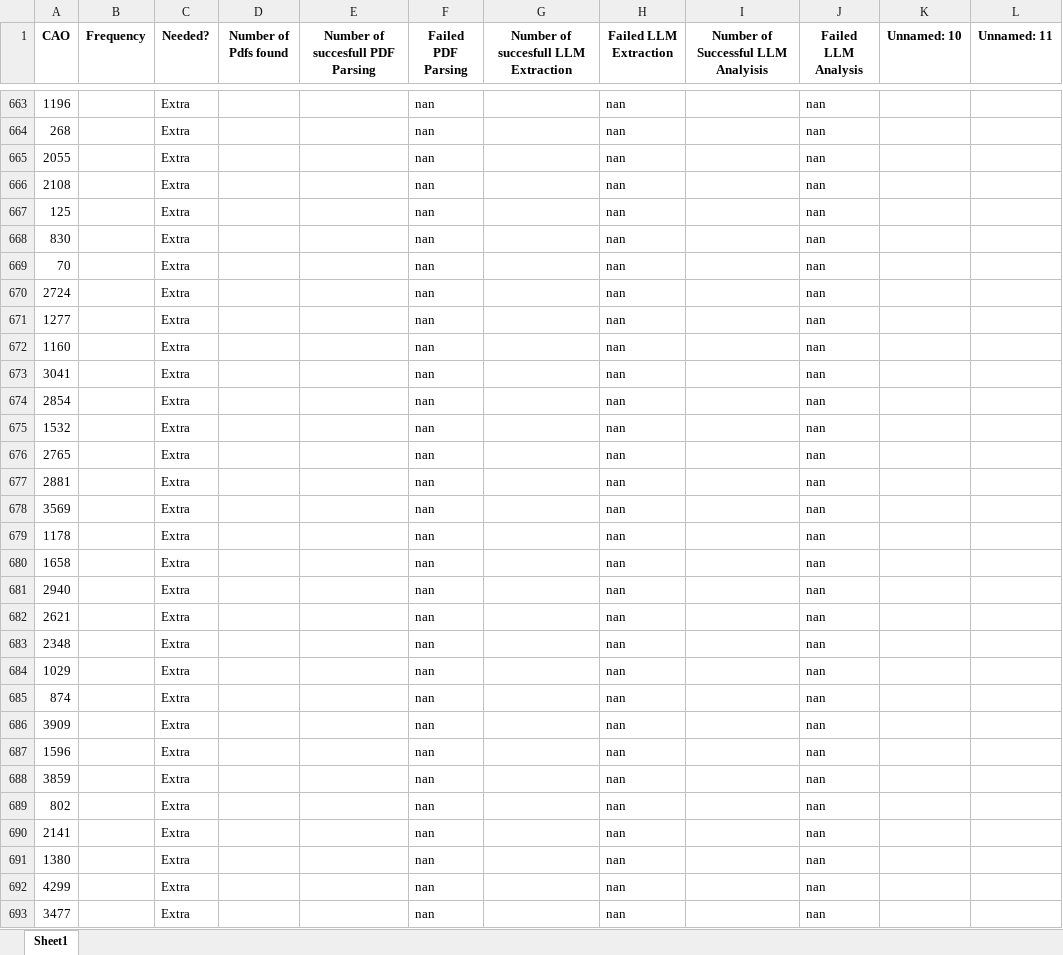
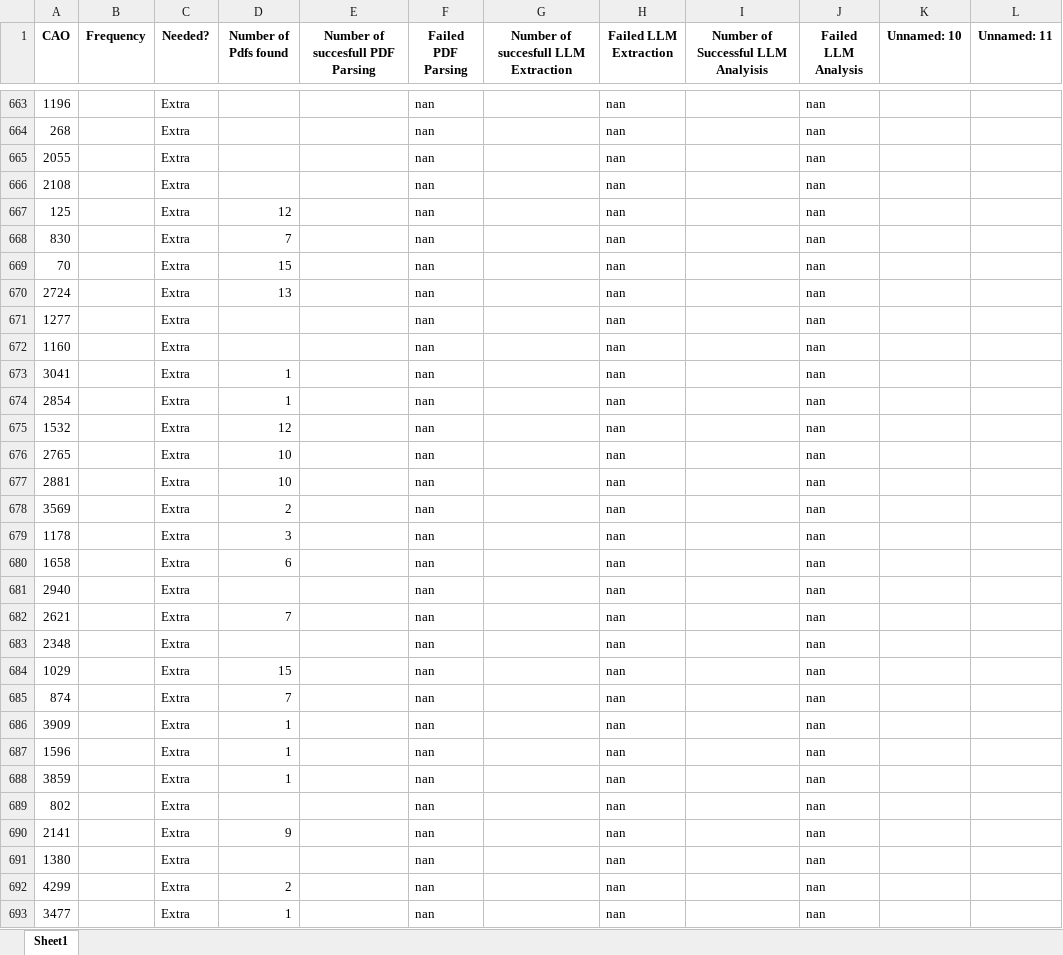
Before and after one commit to DarthLP/CAOsDataExtraction, an Excel workbook: inputs/excel/inputExcel/CAO_Frequencies_2014.xlsx, sheet Sheet1, drawn as a sheet; only a part is shown, gaps mark what is left out; values as stored, in another font and other column widths than the file's, no borders; the diff covers the shown part only; the diff names each change by its address in the sheet, - before the commit and + after, or states it on an @@ line.

```diff
--- a/inputs/excel/inputExcel/CAO_Frequencies_2014.xlsx (sheet Sheet1)
+++ b/inputs/excel/inputExcel/CAO_Frequencies_2014.xlsx (sheet Sheet1)
-D667 (Number of Pdfs found): (empty)
+D667 (Number of Pdfs found): 12
-D668 (Number of Pdfs found): (empty)
+D668 (Number of Pdfs found): 7
-D669 (Number of Pdfs found): (empty)
+D669 (Number of Pdfs found): 15
-D670 (Number of Pdfs found): (empty)
+D670 (Number of Pdfs found): 13
-D673:D674 (Number of Pdfs found): (empty)
+D673:D674 (Number of Pdfs found): 1
-D675 (Number of Pdfs found): (empty)
+D675 (Number of Pdfs found): 12
-D676:D677 (Number of Pdfs found): (empty)
+D676:D677 (Number of Pdfs found): 10
-D678 (Number of Pdfs found): (empty)
+D678 (Number of Pdfs found): 2
-D679 (Number of Pdfs found): (empty)
+D679 (Number of Pdfs found): 3
-D680 (Number of Pdfs found): (empty)
+D680 (Number of Pdfs found): 6
-D682 (Number of Pdfs found): (empty)
+D682 (Number of Pdfs found): 7
-D684 (Number of Pdfs found): (empty)
+D684 (Number of Pdfs found): 15
-D685 (Number of Pdfs found): (empty)
+D685 (Number of Pdfs found): 7
-D686:D688 (Number of Pdfs found): (empty)
+D686:D688 (Number of Pdfs found): 1
-D690 (Number of Pdfs found): (empty)
+D690 (Number of Pdfs found): 9
-D692 (Number of Pdfs found): (empty)
+D692 (Number of Pdfs found): 2
-D693 (Number of Pdfs found): (empty)
+D693 (Number of Pdfs found): 1
```
Also changed, not shown: 965 edited cells elsewhere in this sheet, 5 other files.
